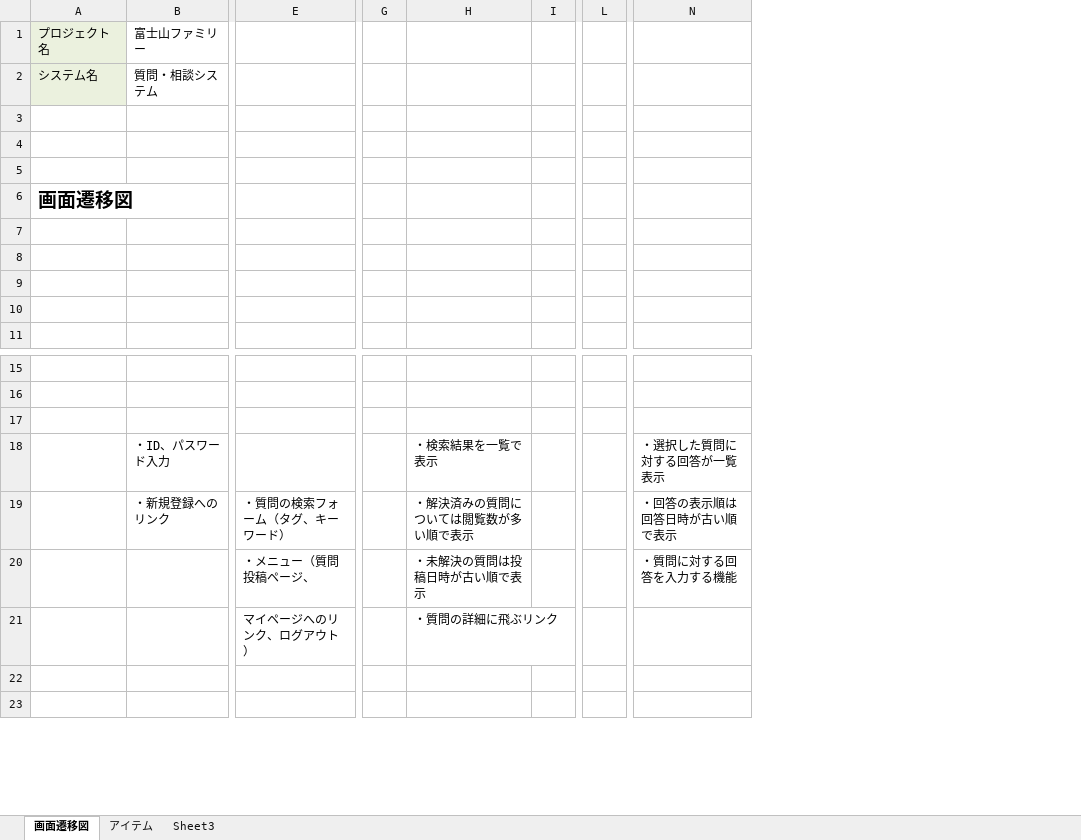
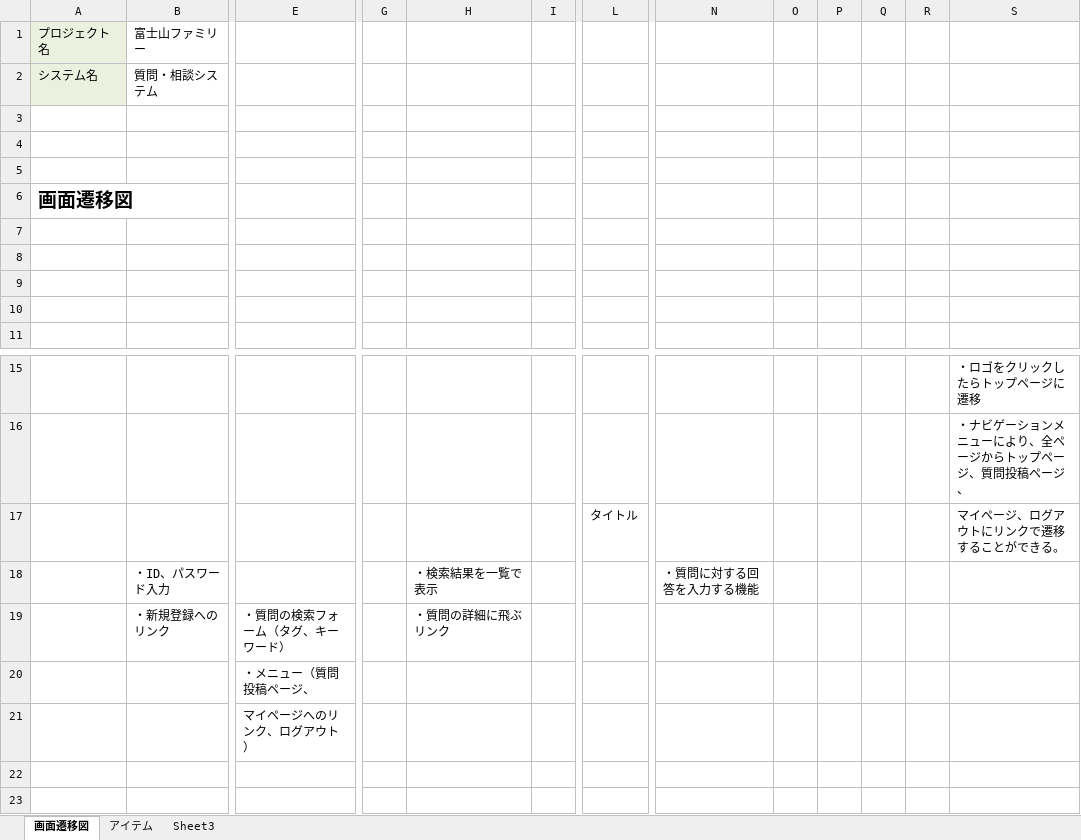
Before and after one commit to DOJO-2021/D-4, an Excel workbook: 外部設計関連/02_画面遷移図_D4第一版.xlsx, sheet 画面遷移図, drawn as a sheet; only a part is shown, gaps mark what is left out; values as stored, in another font and other column widths than the file's, no borders; charts and pictures not drawn; removed rows and columns are numbered as before the commit, all else as after; rows hold the shown columns only; the diff names each change by its address in the sheet, - before the commit and + after, or states it on an @@ line.

```diff
--- a/外部設計関連/02_画面遷移図_D4第一版.xlsx (sheet 画面遷移図)
+++ b/外部設計関連/02_画面遷移図_D4第一版.xlsx (sheet 画面遷移図)
-column L, empty
+column L, row 17: タイトル
+column O, empty
+column P, empty
+column Q, empty
+column R, empty
+column S, rows 15-17: ・ロゴをクリックしたらトップページに遷移 | ・ナビゲーションメニューにより、全ページからトップページ、質問投稿ページ、 | マイページ、ログアウトにリンクで遷移することができる。
-row 17: (empty)
+row 17:  |  |  |  |  |  | タイトル |  |  |  |  |  | マイページ、ログアウトにリンクで遷移することができる。
-N18: ・選択した質問に対する回答が一覧表示
+N18: ・質問に対する回答を入力する機能
-H19: ・解決済みの質問については閲覧数が多い順で表示
+H19: ・質問の詳細に飛ぶリンク
-N19: ・回答の表示順は回答日時が古い順で表示
+N19: (empty)
-row 20:  |  | ・メニュー（質問投稿ページ、 |  | ・未解決の質問は投稿日時が古い順で表示 |  |  | ・質問に対する回答を入力する機能
-row 21:  |  | マイページへのリンク、ログアウト） |  | ・質問の詳細に飛ぶリンク
+row 20:  |  | ・メニュー（質問投稿ページ、
+row 21:  |  | マイページへのリンク、ログアウト）
```
Also changed, not shown: charts or pictures, 外部設計関連/DB定義書_D4.xlsx.
